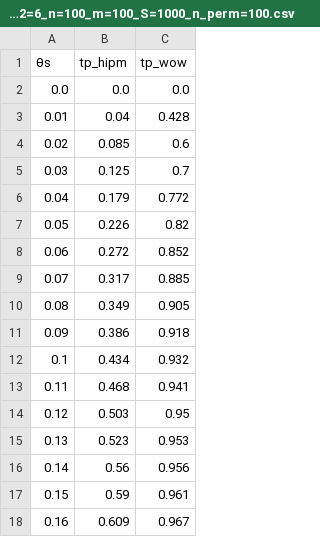
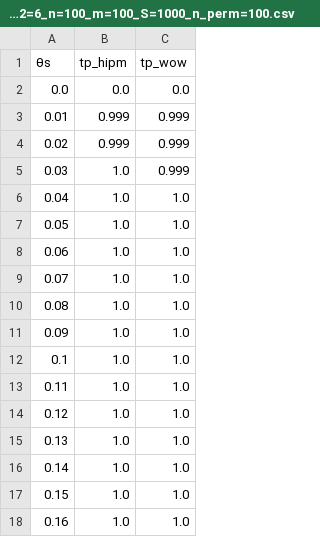
Before and after one commit to giorgikanchaveli/Two-samples-test, a CSV file: values/permutation_simulations/tp_label_1=3_label_2=6_n=100_m=100_S=1000_n_perm=100.csv, drawn as a sheet; only a part is shown; the diff covers the shown part only.

Commit message:
added new tp simulation (new label 6).

```diff
--- a/values/permutation_simulations/tp_label_1=3_label_2=6_n=100_m=100_S=1000_n_perm=100.csv
+++ b/values/permutation_simulations/tp_label_1=3_label_2=6_n=100_m=100_S=1000_n_perm=100.csv
@@ -2,17 +2,17 @@
 0.0,0.0,0.0
-0.01,0.04,0.428
-0.02,0.085,0.6
-0.03,0.125,0.7
-0.04,0.179,0.772
-0.05,0.226,0.82
-0.06,0.272,0.852
-0.07,0.317,0.885
-0.08,0.349,0.905
-0.09,0.386,0.918
-0.1,0.434,0.932
-0.11,0.468,0.941
-0.12,0.503,0.95
-0.13,0.523,0.953
-0.14,0.56,0.956
-0.15,0.59,0.961
-0.16,0.609,0.967
+0.01,0.999,0.999
+0.02,0.999,0.999
+0.03,1.0,0.999
+0.04,1.0,1.0
+0.05,1.0,1.0
+0.06,1.0,1.0
+0.07,1.0,1.0
+0.08,1.0,1.0
+0.09,1.0,1.0
+0.1,1.0,1.0
+0.11,1.0,1.0
+0.12,1.0,1.0
+0.13,1.0,1.0
+0.14,1.0,1.0
+0.15,1.0,1.0
+0.16,1.0,1.0
```
Also changed, not shown: 115 edited cells elsewhere in this file, 2 other files.
